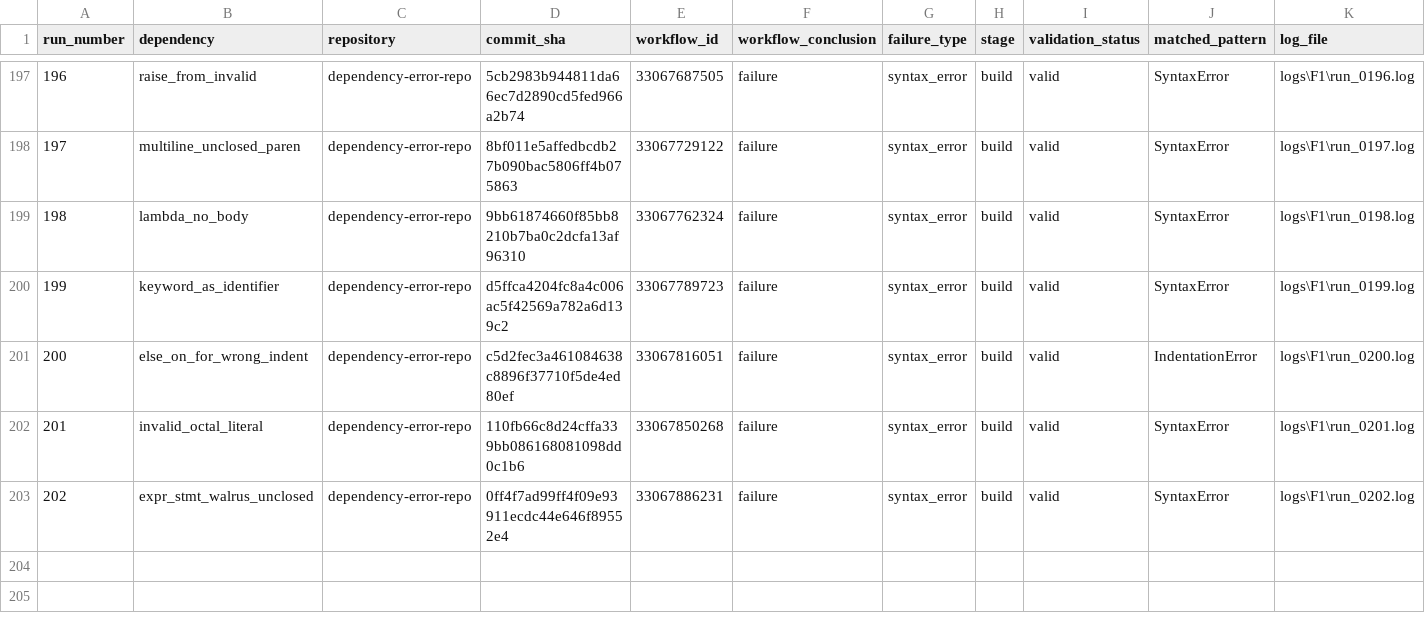
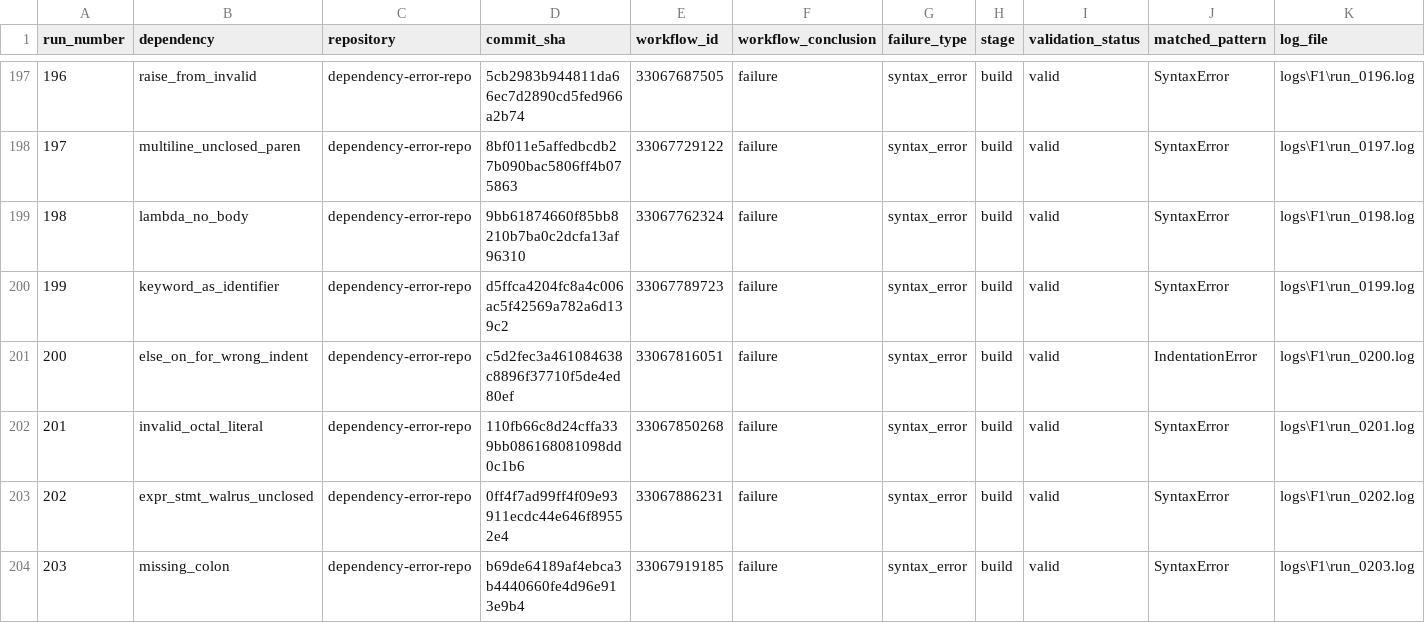
Before and after one commit to DhruvHegde/dependency-error-repo, a CSV file: labels.csv, drawn as a sheet; only a part is shown, gaps mark what is left out; rows hold the shown columns only; the diff names each change by its address in the sheet, - before the commit and + after, or states it on an @@ line.

Commit message:
Syntax Error Run 204 [missing_paren]

```diff
--- a/labels.csv
+++ b/labels.csv
+row 204: 203 | missing_colon | dependency-error-repo | b69de64189af4ebca3b4440660fe4d96e913e9b4 | 33067919185 | failure | syntax_error | build | valid | SyntaxError | logs\F1\run_0203.log
```
Also changed, not shown: 2 other files.
